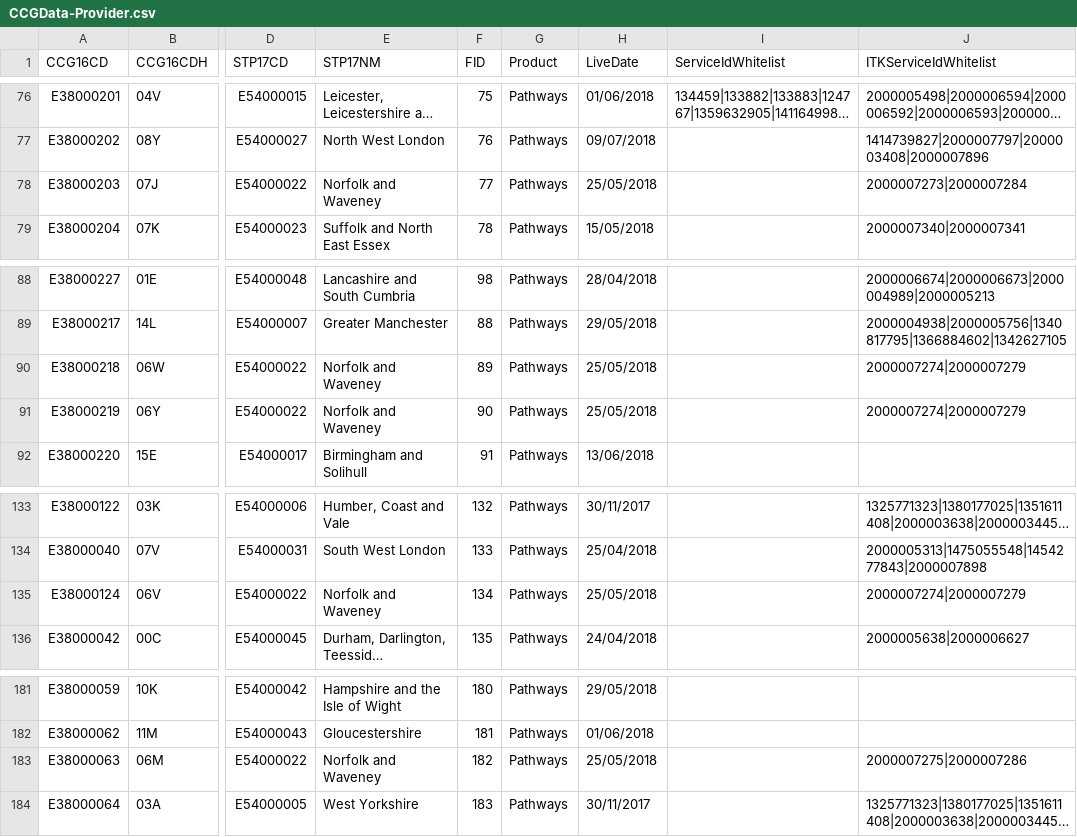
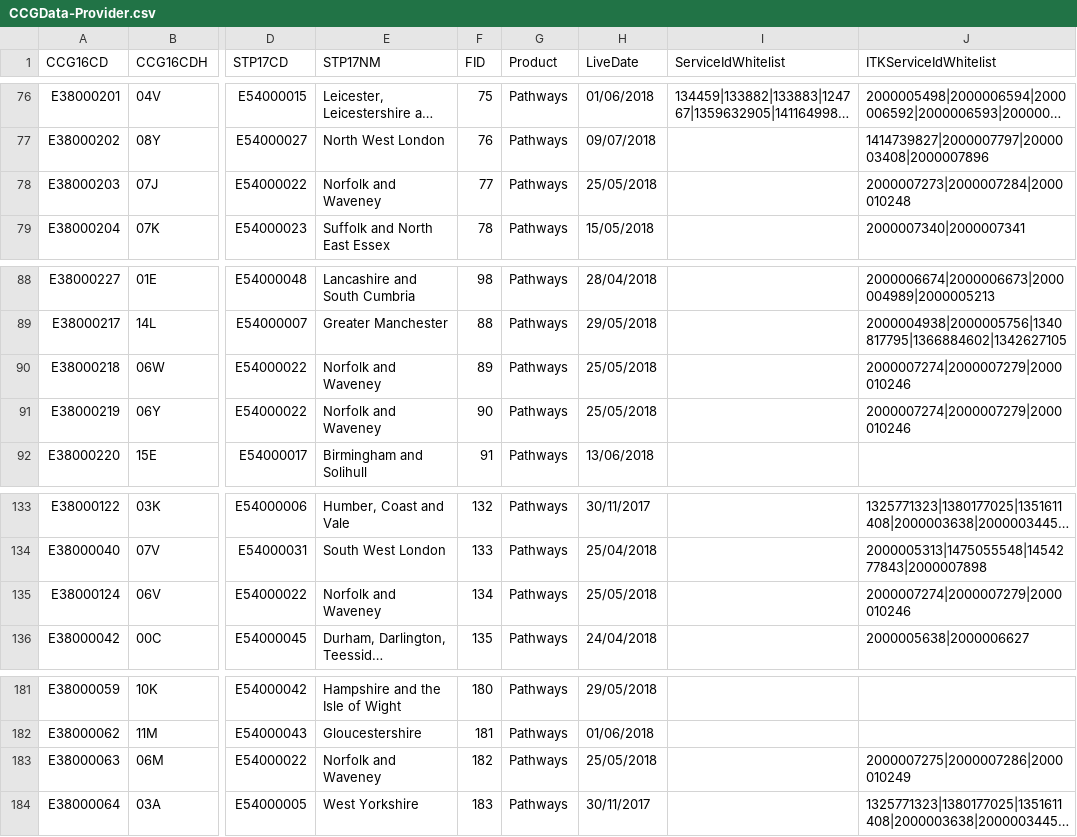
Before and after one commit to 111Online/nhs111-ccg-service, a CSV file: NHS111.DataImport.CCG/CCGData-Provider.csv, drawn as a sheet; only a part is shown, gaps mark what is left out; long unchanged cells end in …; the diff names each change by its address in the sheet, - before the commit and + after, or states it on an @@ line.

Commit message:
New DoS IDs added on to ITK and Provider test for testing. Gt Yarmouth and Waveney: 2000010249 West Norfolk: 2000010248 N, S Norfolk and Norwich 2000010246

```diff
--- a/NHS111.DataImport.CCG/CCGData-Provider.csv
+++ b/NHS111.DataImport.CCG/CCGData-Provider.csv
-J78 (ITKServiceIdWhitelist): 2000007273|2000007284
+J78 (ITKServiceIdWhitelist): 2000007273|2000007284|2000010248
-J90:J91 (ITKServiceIdWhitelist): 2000007274|2000007279
+J90:J91 (ITKServiceIdWhitelist): 2000007274|2000007279|2000010246
-J135 (ITKServiceIdWhitelist): 2000007274|2000007279
+J135 (ITKServiceIdWhitelist): 2000007274|2000007279|2000010246
-J183 (ITKServiceIdWhitelist): 2000007275|2000007286
+J183 (ITKServiceIdWhitelist): 2000007275|2000007286|2000010249
```
Also changed, not shown: 1 other file.
